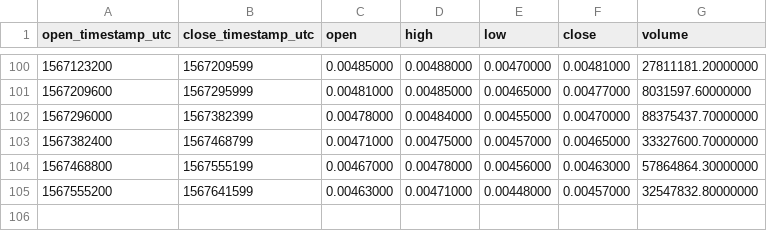
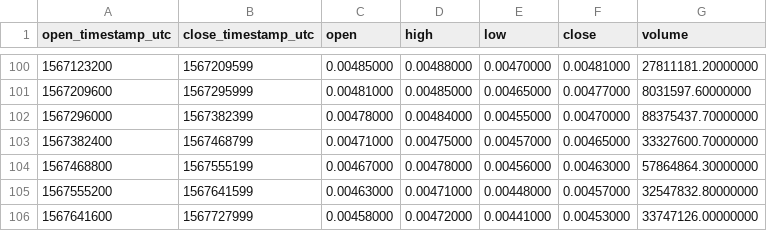
Before and after one commit to cryptobigbro/binance-TFUELUSDT, a CSV file: binance-TFUELUSDT-1d.csv, drawn as a sheet; only a part is shown, gaps mark what is left out.

```diff
--- a/binance-TFUELUSDT-1d.csv
+++ b/binance-TFUELUSDT-1d.csv
@@ -105 +105,2 @@ open_timestamp_utc,close_timestamp_utc,open,high,low,close,volume
 1567555200,1567641599,0.00463000,0.00471000,0.00448000,0.00457000,32547832.80000000
+1567641600,1567727999,0.00458000,0.00472000,0.00441000,0.00453000,33747126.00000000
```
Also changed, not shown: binance-TFUELUSDT-1h.csv.
